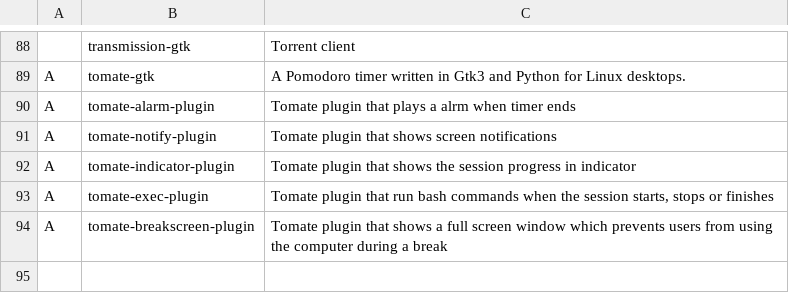
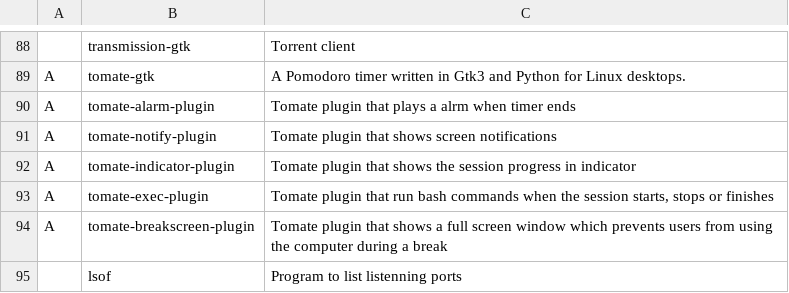
Before and after one commit to Cloufish/LARBS, a CSV file: progs.csv, drawn as a sheet; only a part is shown, gaps mark what is left out; the diff names each change by its address in the sheet, - before the commit and + after, or states it on an @@ line.

Commit message:
Update progs.csv

```diff
--- a/progs.csv
+++ b/progs.csv
+row 95:  | lsof | Program to list listenning ports
```
